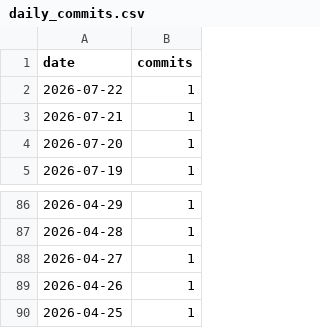
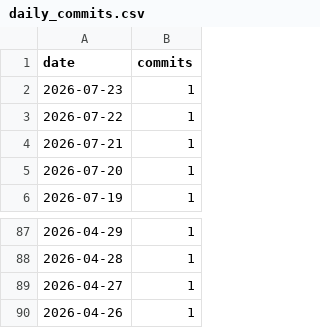
Before and after one commit to AVD138/arbuz, a CSV file: metrics/daily_commits.csv, drawn as a sheet; only a part is shown, gaps mark what is left out; removed rows and columns are numbered as before the commit, all else as after; the diff names each change by its address in the sheet, - before the commit and + after, or states it on an @@ line.

```diff
--- a/metrics/daily_commits.csv
+++ b/metrics/daily_commits.csv
+row 2: 2026-07-23 | 1
-row 90: 2026-04-25 | 1
```
Also changed, not shown: 2 other files.
